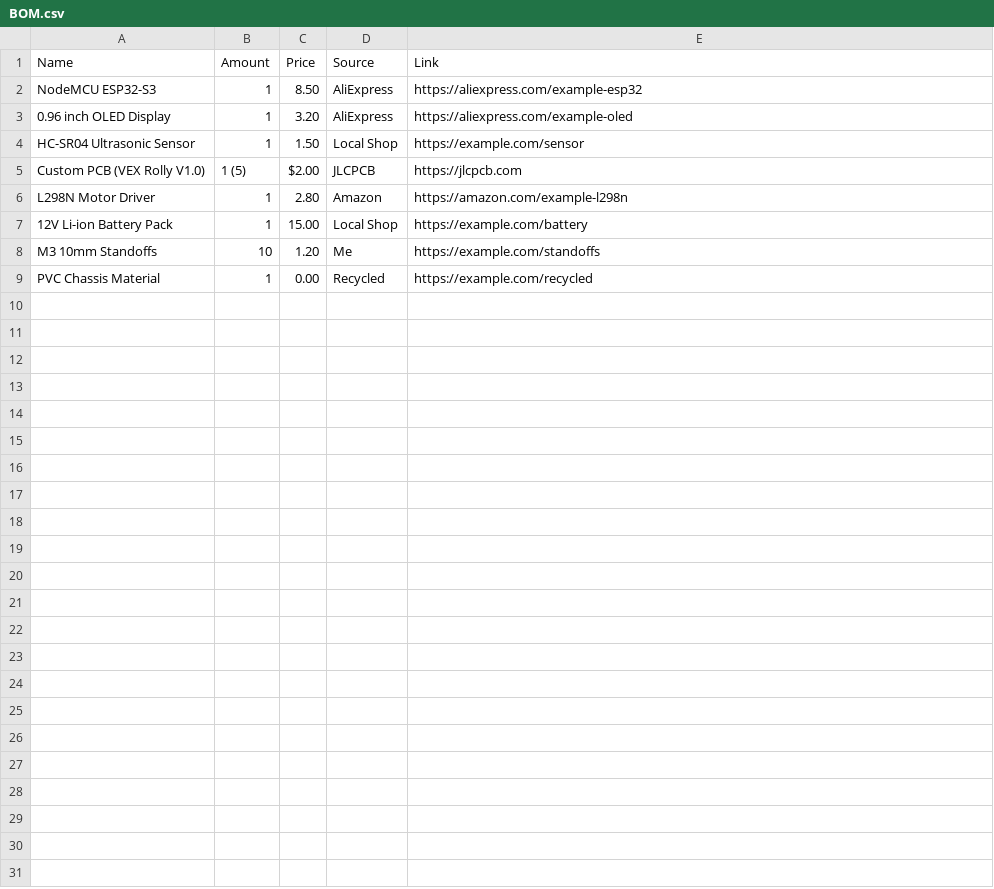
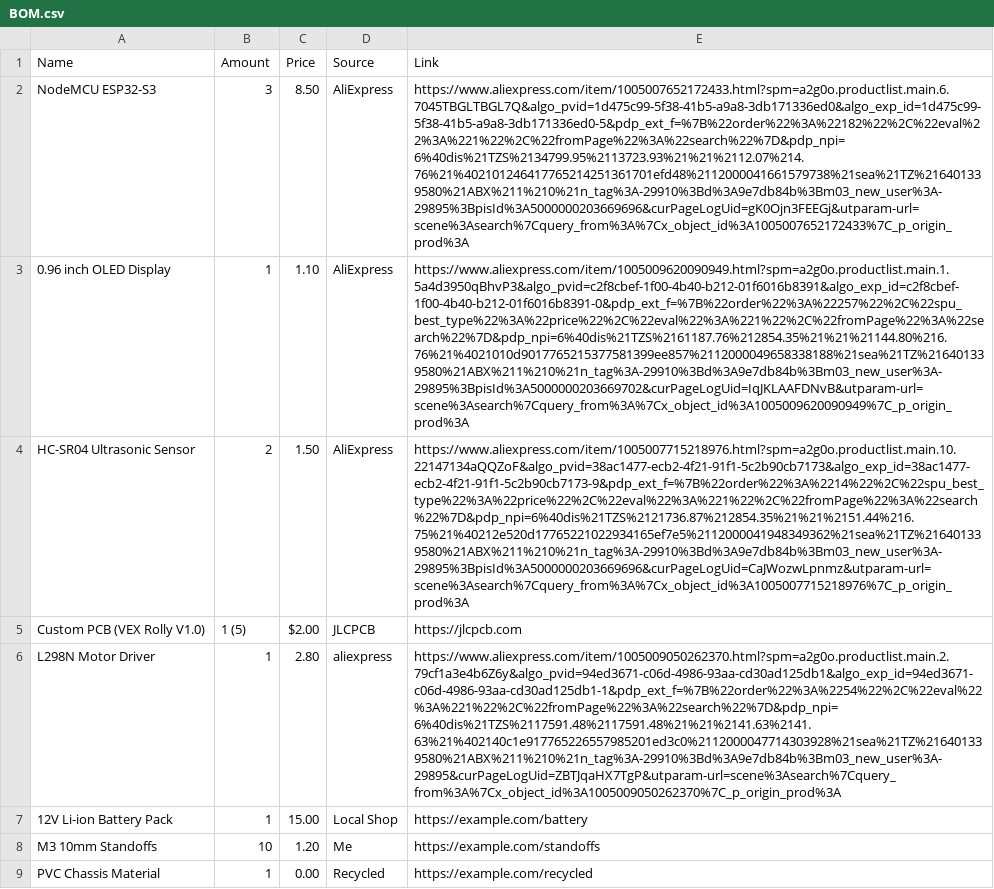
Before and after one commit to abdullibrahim733-pixel/rolly-bot, a CSV file: BOM.csv, drawn as a sheet; the diff names each change by its address in the sheet, - before the commit and + after, or states it on an @@ line.

Commit message:
Update BOM with new component links and quantities

```diff
--- a/BOM.csv
+++ b/BOM.csv
-B2 (Amount): 1
+B2 (Amount): 3
-E2 (Link): https://aliexpress.com/example-esp32
+E2 (Link): https://www.aliexpress.com/item/1005007652172433.html?spm=a2g0o.productlist.main.6.7045TBGLTBGL7Q&algo_pvid=1d475c99-5f38-41b5-a9a8-3db171336ed0&algo_exp_id=1d475c99-5f38-41b5-a9a8-3db171336ed0-5&pdp_ext_f=%7B%22order%22%3A%22182%22%2C%22eval%22%3A%221%22%2C%22fromPage%22%3A%22search%22%7D&pdp_npi=6%40dis%21TZS%2134799.95%2113723.93%21%21%2112.07%214.76%21%402101246417765214251361701efd48%2112000041661579738%21sea%21TZ%216401339580%21ABX%211%210%21n_tag%3A-29910%3Bd%3A9e7db84b%3Bm03_new_user%3A-29895%3BpisId%3A5000000203669696&curPageLogUid=gK0Ojn3FEEGj&utparam-url=scene%3Asearch%7Cquery_from%3A%7Cx_object_id%3A1005007652172433%7C_p_origin_prod%3A
-C3 (Price): 3.20
+C3 (Price): 1.10
-E3 (Link): https://aliexpress.com/example-oled
+E3 (Link): https://www.aliexpress.com/item/1005009620090949.html?spm=a2g0o.productlist.main.1.5a4d3950qBhvP3&algo_pvid=c2f8cbef-1f00-4b40-b212-01f6016b8391&algo_exp_id=c2f8cbef-1f00-4b40-b212-01f6016b8391-0&pdp_ext_f=%7B%22order%22%3A%22257%22%2C%22spu_best_type%22%3A%22price%22%2C%22eval%22%3A%221%22%2C%22fromPage%22%3A%22search%22%7D&pdp_npi=6%40dis%21TZS%2161187.76%212854.35%21%21%21144.80%216.76%21%4021010d9017765215377581399ee857%2112000049658338188%21sea%21TZ%216401339580%21ABX%211%210%21n_tag%3A-29910%3Bd%3A9e7db84b%3Bm03_new_user%3A-29895%3BpisId%3A5000000203669702&curPageLogUid=IqJKLAAFDNvB&utparam-url=scene%3Asearch%7Cquery_from%3A%7Cx_object_id%3A1005009620090949%7C_p_origin_prod%3A
-B4 (Amount): 1
+B4 (Amount): 2
-D4 (Source): Local Shop
+D4 (Source): AliExpress
-E4 (Link): https://example.com/sensor
+E4 (Link): https://www.aliexpress.com/item/1005007715218976.html?spm=a2g0o.productlist.main.10.22147134aQQZoF&algo_pvid=38ac1477-ecb2-4f21-91f1-5c2b90cb7173&algo_exp_id=38ac1477-ecb2-4f21-91f1-5c2b90cb7173-9&pdp_ext_f=%7B%22order%22%3A%2214%22%2C%22spu_best_type%22%3A%22price%22%2C%22eval%22%3A%221%22%2C%22fromPage%22%3A%22search%22%7D&pdp_npi=6%40dis%21TZS%2121736.87%212854.35%21%21%2151.44%216.75%21%40212e520d17765221022934165ef7e5%2112000041948349362%21sea%21TZ%216401339580%21ABX%211%210%21n_tag%3A-29910%3Bd%3A9e7db84b%3Bm03_new_user%3A-29895%3BpisId%3A5000000203669696&curPageLogUid=CaJWozwLpnmz&utparam-url=scene%3Asearch%7Cquery_from%3A%7Cx_object_id%3A1005007715218976%7C_p_origin_prod%3A
-D6 (Source): Amazon
+D6 (Source): aliexpress
-E6 (Link): https://amazon.com/example-l298n
+E6 (Link): https://www.aliexpress.com/item/1005009050262370.html?spm=a2g0o.productlist.main.2.79cf1a3e4b6Z6y&algo_pvid=94ed3671-c06d-4986-93aa-cd30ad125db1&algo_exp_id=94ed3671-c06d-4986-93aa-cd30ad125db1-1&pdp_ext_f=%7B%22order%22%3A%2254%22%2C%22eval%22%3A%221%22%2C%22fromPage%22%3A%22search%22%7D&pdp_npi=6%40dis%21TZS%2117591.48%2117591.48%21%21%2141.63%2141.63%21%402140c1e917765226557985201ed3c0%2112000047714303928%21sea%21TZ%216401339580%21ABX%211%210%21n_tag%3A-29910%3Bd%3A9e7db84b%3Bm03_new_user%3A-29895&curPageLogUid=ZBTJqaHX7TgP&utparam-url=scene%3Asearch%7Cquery_from%3A%7Cx_object_id%3A1005009050262370%7C_p_origin_prod%3A
```
